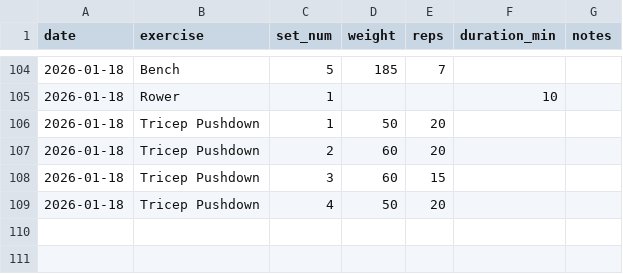
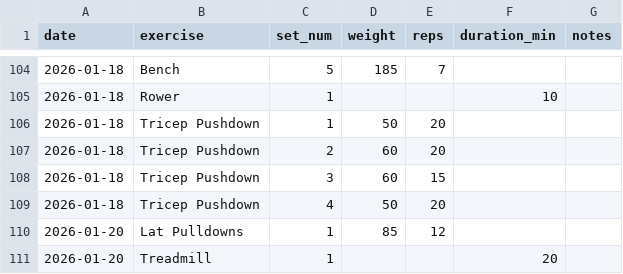
Before and after one commit to mberg/workouts, a CSV file: workouts/workouts.csv, drawn as a sheet; only a part is shown, gaps mark what is left out.

Commit message:
Update workout data

```diff
--- a/workouts/workouts.csv
+++ b/workouts/workouts.csv
@@ -109 +109,3 @@ date,exercise,set_num,weight,reps,duration_min,notes
 2026-01-18,Tricep Pushdown,4,50,20,,
+2026-01-20,Lat Pulldowns,1,85,12,,
+2026-01-20,Treadmill,1,,,20,
```
